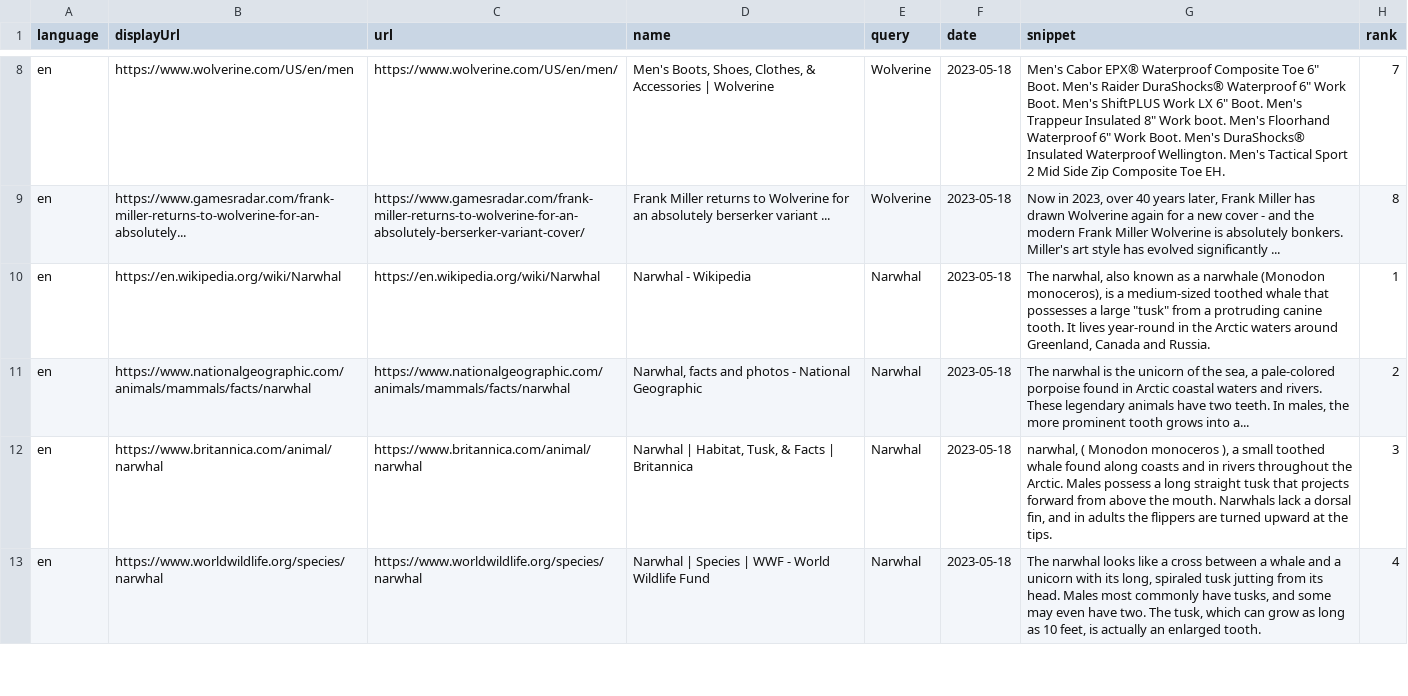
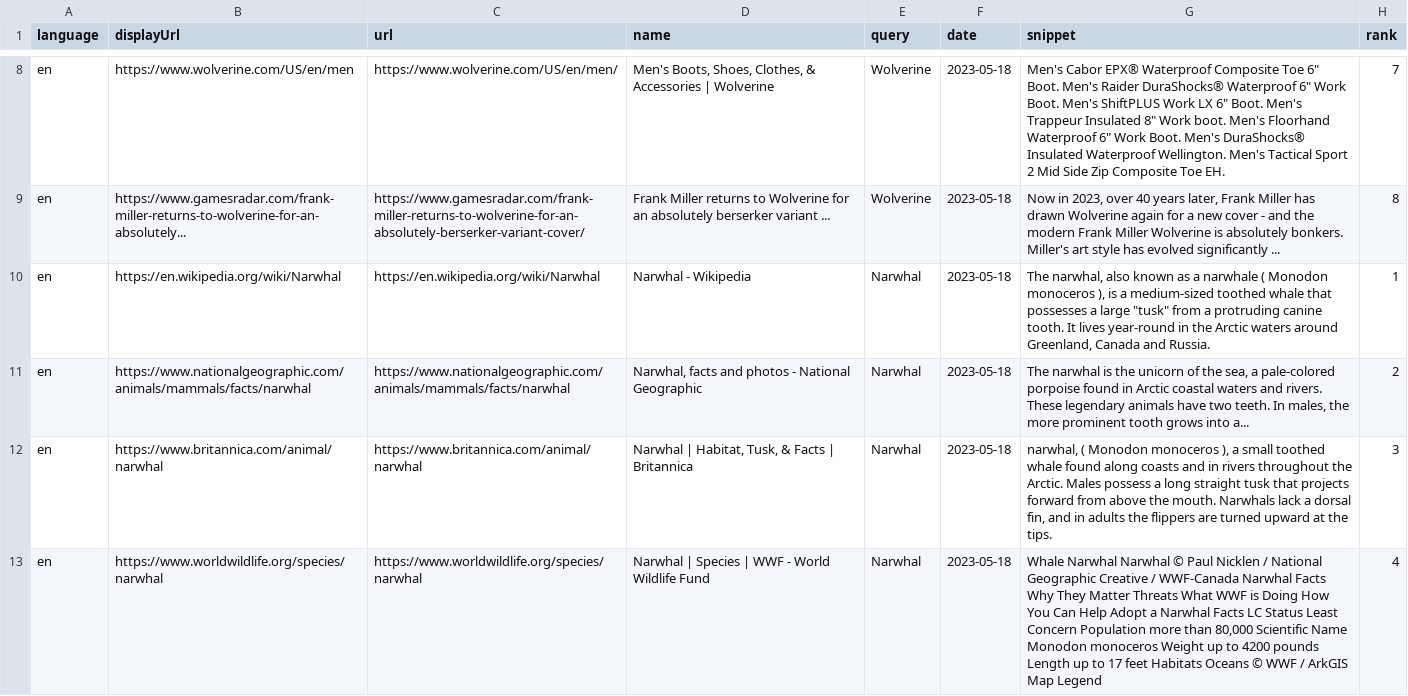
Before and after one commit to Chowjanya/BingtoBQ, a CSV file: results/bingresults.csv, drawn as a sheet; only a part is shown, gaps mark what is left out; the diff covers the shown part only.

```diff
--- a/results/bingresults.csv
+++ b/results/bingresults.csv
@@ -9,5 +9,5 @@ en,https://www.wolverine.com/US/en/men,https://www.wolverine.com/US/en/men/,"Men
 en,https://www.gamesradar.com/frank-miller-returns-to-wolverine-for-an-absolutely...,https://www.gamesradar.com/frank-miller-returns-to-wolverine-for-an-absolutely-berserker-variant-cover/,Frank Miller returns to Wolverine for an absolutely berserker variant ...,Wolverine,2023-05-18,"Now in 2023, over 40 years later, Frank Miller has drawn Wolverine again for a new cover - and the modern Frank Miller Wolverine is absolutely bonkers. Miller's art style has evolved significantly ...",8
-en,https://en.wikipedia.org/wiki/Narwhal,https://en.wikipedia.org/wiki/Narwhal,Narwhal - Wikipedia,Narwhal,2023-05-18,"The narwhal, also known as a narwhale (Monodon monoceros), is a medium-sized toothed whale that possesses a large ""tusk"" from a protruding canine tooth. It lives year-round in the Arctic waters around Greenland, Canada and Russia.",1
+en,https://en.wikipedia.org/wiki/Narwhal,https://en.wikipedia.org/wiki/Narwhal,Narwhal - Wikipedia,Narwhal,2023-05-18,"The narwhal, also known as a narwhale ( Monodon monoceros ), is a medium-sized toothed whale that possesses a large ""tusk"" from a protruding canine tooth. It lives year-round in the Arctic waters around Greenland, Canada and Russia.",1
 en,https://www.nationalgeographic.com/animals/mammals/facts/narwhal,https://www.nationalgeographic.com/animals/mammals/facts/narwhal,"Narwhal, facts and photos - National Geographic",Narwhal,2023-05-18,"The narwhal is the unicorn of the sea, a pale-colored porpoise found in Arctic coastal waters and rivers. These legendary animals have two teeth. In males, the more prominent tooth grows into a...",2
 en,https://www.britannica.com/animal/narwhal,https://www.britannica.com/animal/narwhal,"Narwhal | Habitat, Tusk, & Facts | Britannica",Narwhal,2023-05-18,"narwhal, ( Monodon monoceros ), a small toothed whale found along coasts and in rivers throughout the Arctic. Males possess a long straight tusk that projects forward from above the mouth. Narwhals lack a dorsal fin, and in adults the flippers are turned upward at the tips.",3
-en,https://www.worldwildlife.org/species/narwhal,https://www.worldwildlife.org/species/narwhal,Narwhal | Species | WWF - World Wildlife Fund,Narwhal,2023-05-18,"The narwhal looks like a cross between a whale and a unicorn with its long, spiraled tusk jutting from its head. Males most commonly have tusks, and some may even have two. The tusk, which can grow as long as 10 feet, is actually an enlarged tooth.",4
+en,https://www.worldwildlife.org/species/narwhal,https://www.worldwildlife.org/species/narwhal,Narwhal | Species | WWF - World Wildlife Fund,Narwhal,2023-05-18,"Whale Narwhal Narwhal © Paul Nicklen / National Geographic Creative / WWF-Canada Narwhal Facts Why They Matter Threats What WWF is Doing How You Can Help Adopt a Narwhal Facts LC Status Least Concern Population more than 80,000 Scientific Name Monodon monoceros Weight up to 4200 pounds Length up to 17 feet Habitats Oceans © WWF / ArkGIS Map Legend",4
```
Also changed, not shown: 2 edited cells elsewhere in this file.
